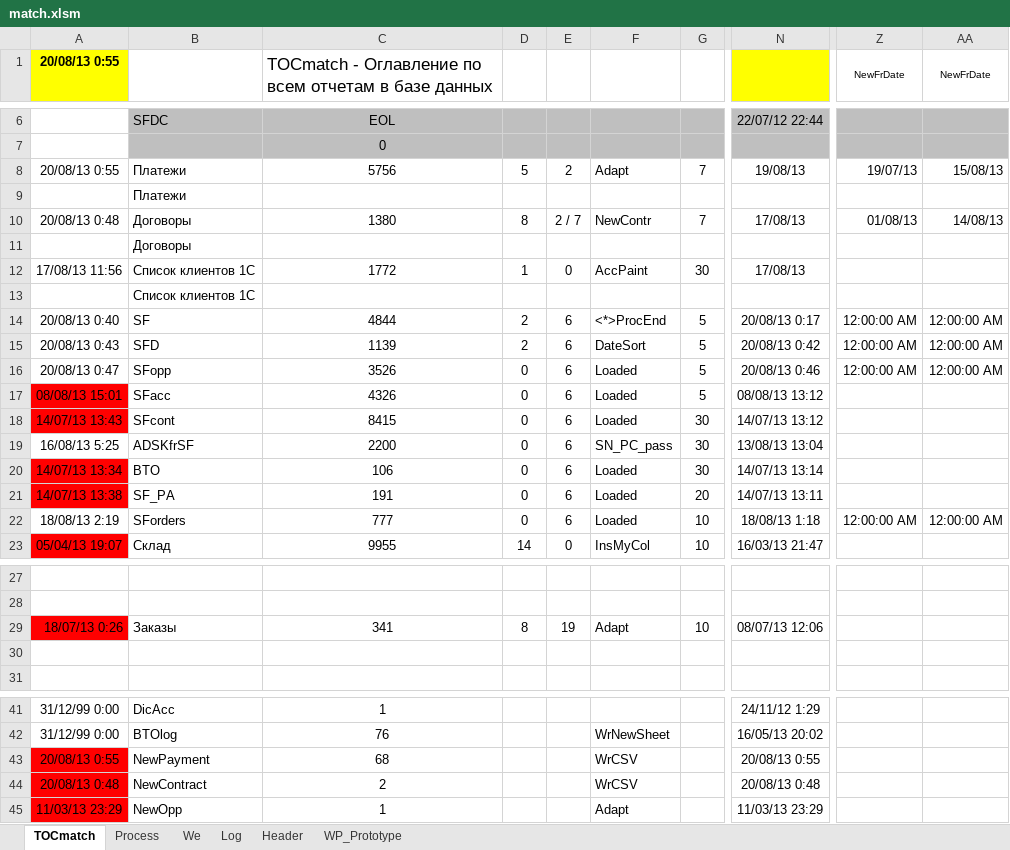
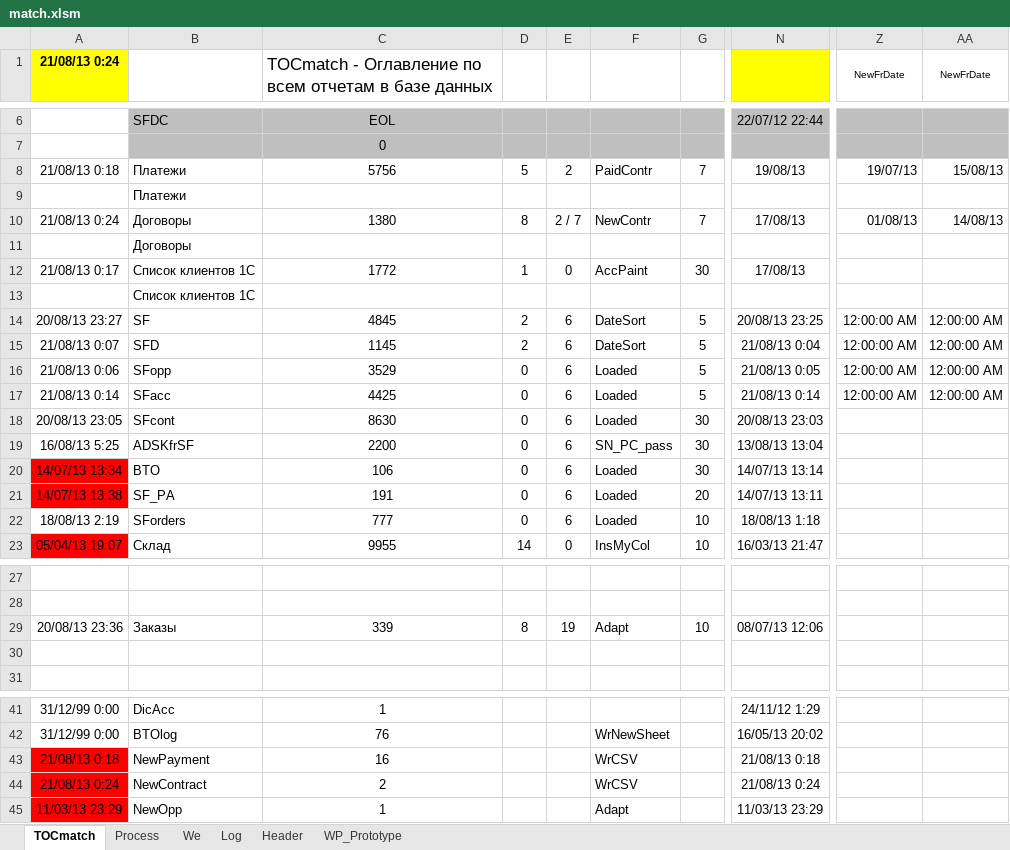
Before and after one commit to PavelKhrapkin/match, an Excel workbook: match2.0/match.xlsm, sheet TOCmatch, drawn as a sheet; only a part is shown, gaps mark what is left out; values as stored, in another font and other column widths than the file's, no borders; the diff names each change by its address in the sheet, - before the commit and + after, or states it on an @@ line.

```diff
--- a/match2.0/match.xlsm (sheet TOCmatch)
+++ b/match2.0/match.xlsm (sheet TOCmatch)
-A1: 20/08/13 0:55
+A1: 21/08/13 0:24
-A8 (21/08/13 0:24): 20/08/13 0:55
+A8 (21/08/13 0:24): 21/08/13 0:18
-F8: Adapt
+F8: PaidContr
-A10 (21/08/13 0:24): 20/08/13 0:48
+A10 (21/08/13 0:24): 21/08/13 0:24
-A12 (21/08/13 0:24): 17/08/13 11:56
+A12 (21/08/13 0:24): 21/08/13 0:17
-A14 (21/08/13 0:24): 20/08/13 0:40
+A14 (21/08/13 0:24): 20/08/13 23:27
-C14: 4844
+C14: 4845
-F14: <*>ProcEnd
+F14: DateSort
-N14: 20/08/13 0:17
+N14: 20/08/13 23:25
-A15 (21/08/13 0:24): 20/08/13 0:43
+A15 (21/08/13 0:24): 21/08/13 0:07
-C15: 1139
+C15: 1145
-N15: 20/08/13 0:42
+N15: 21/08/13 0:04
-A16 (21/08/13 0:24): 20/08/13 0:47
+A16 (21/08/13 0:24): 21/08/13 0:06
-C16: 3526
+C16: 3529
-N16: 20/08/13 0:46
+N16: 21/08/13 0:05
-A17 (21/08/13 0:24): 08/08/13 15:01
+A17 (21/08/13 0:24): 21/08/13 0:14
-A17:A18 fill: #FF0000
+A17:A18 fill: none
-C17: 4326
+C17: 4425
-N17: 08/08/13 13:12
+N17: 21/08/13 0:14
-Z17 (NewFrDate): (empty)
+Z17 (NewFrDate): 12:00:00 AM
-AA17 (NewFrDate): (empty)
+AA17 (NewFrDate): 12:00:00 AM
-A18 (21/08/13 0:24): 14/07/13 13:43
+A18 (21/08/13 0:24): 20/08/13 23:05
-C18: 8415
+C18: 8630
-N18: 14/07/13 13:12
+N18: 20/08/13 23:03
-Z22 (NewFrDate): 12:00:00 AM
+Z22 (NewFrDate): (empty)
-AA22 (NewFrDate): 12:00:00 AM
+AA22 (NewFrDate): (empty)
-A29 (21/08/13 0:24): 18/07/13 0:26
+A29 (21/08/13 0:24): 20/08/13 23:36
-A29 fill: #FF0000
+A29 fill: none
-C29: 341
+C29: 339
-A43 (21/08/13 0:24): 20/08/13 0:55
+A43 (21/08/13 0:24): 21/08/13 0:18
-C43: 68
+C43: 16
-N43: 20/08/13 0:55
+N43: 21/08/13 0:18
-A44 (21/08/13 0:24): 20/08/13 0:48
+A44 (21/08/13 0:24): 21/08/13 0:24
-N44: 20/08/13 0:48
+N44: 21/08/13 0:24
```
Also changed, not shown: sheet Log, sheet Process, hidden cells, match2.0/Deskription/Match_Modules.xlsx, 4 other files.
